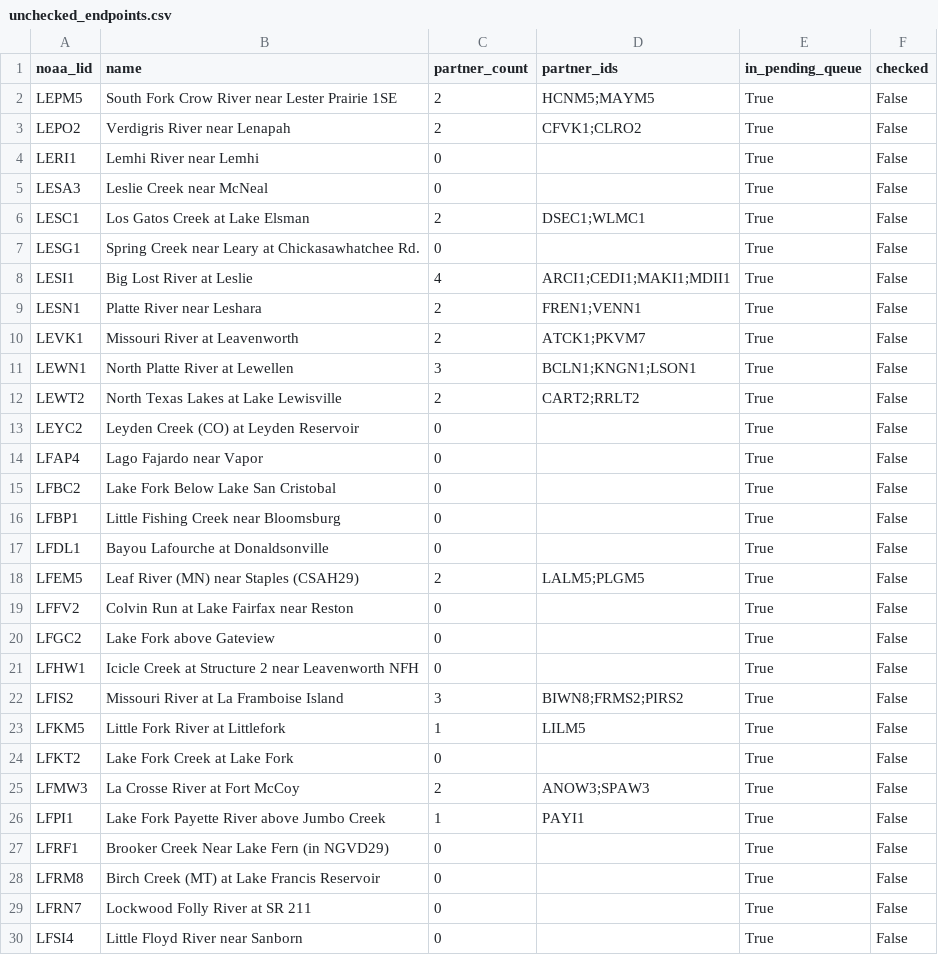
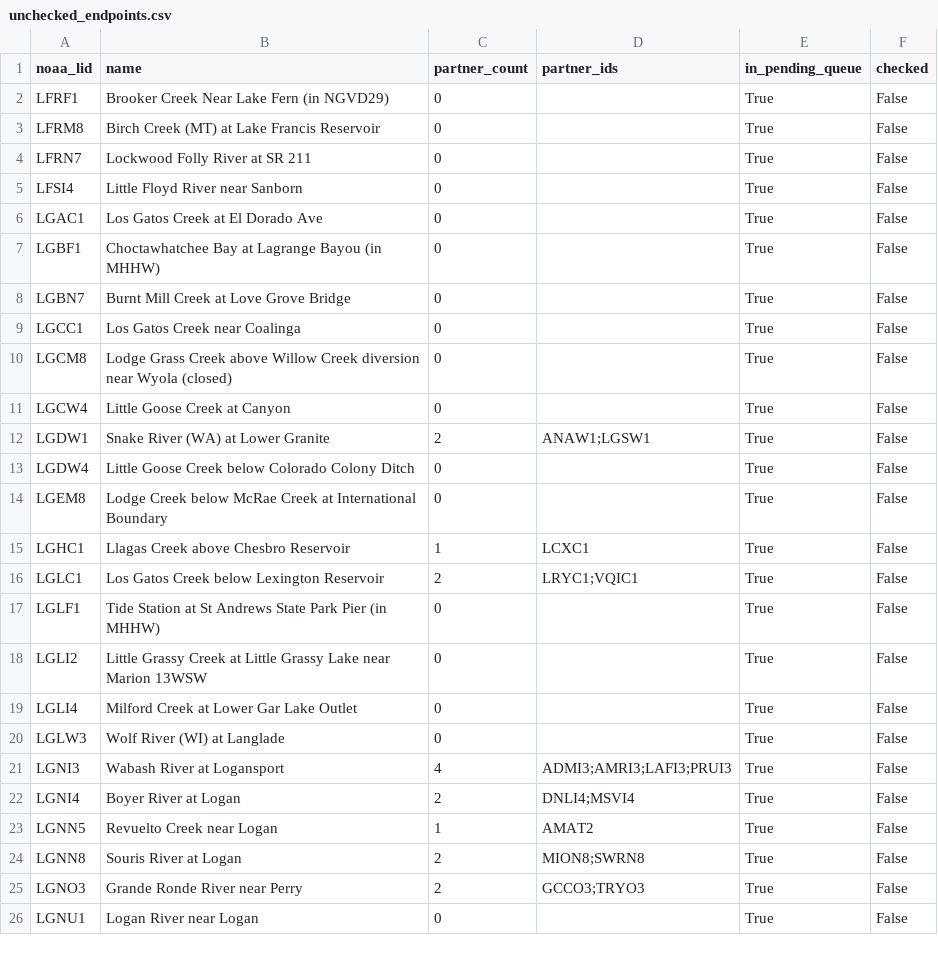
Before and after one commit to pbangiola/paddlersmap, a CSV file: data/network_audit/unchecked_endpoints.csv, drawn as a sheet; only a part is shown; the shorter side is filled out with more unchanged rows; the diff covers the shown part only; the diff names each change by its address in the sheet, - before the commit and + after, or states it on an @@ line.

```diff
--- a/data/network_audit/unchecked_endpoints.csv
+++ b/data/network_audit/unchecked_endpoints.csv
-row 2: LEPM5 | South Fork Crow River near Lester Prairie 1SE | 2 | HCNM5;MAYM5 | True | False
-row 3: LEPO2 | Verdigris River near Lenapah | 2 | CFVK1;CLRO2 | True | False
-row 4: LERI1 | Lemhi River near Lemhi | 0 |  | True | False
-row 5: LESA3 | Leslie Creek near McNeal | 0 |  | True | False
-row 6: LESC1 | Los Gatos Creek at Lake Elsman | 2 | DSEC1;WLMC1 | True | False
-row 7: LESG1 | Spring Creek near Leary at Chickasawhatchee Rd. | 0 |  | True | False
-row 8: LESI1 | Big Lost River at Leslie | 4 | ARCI1;CEDI1;MAKI1;MDII1 | True | False
-row 9: LESN1 | Platte River near Leshara | 2 | FREN1;VENN1 | True | False
-row 10: LEVK1 | Missouri River at Leavenworth | 2 | ATCK1;PKVM7 | True | False
-row 11: LEWN1 | North Platte River at Lewellen | 3 | BCLN1;KNGN1;LSON1 | True | False
-row 12: LEWT2 | North Texas Lakes at Lake Lewisville | 2 | CART2;RRLT2 | True | False
-row 13: LEYC2 | Leyden Creek (CO) at Leyden Reservoir | 0 |  | True | False
-row 14: LFAP4 | Lago Fajardo near Vapor | 0 |  | True | False
-row 15: LFBC2 | Lake Fork Below Lake San Cristobal | 0 |  | True | False
-row 16: LFBP1 | Little Fishing Creek near Bloomsburg | 0 |  | True | False
-row 17: LFDL1 | Bayou Lafourche at Donaldsonville | 0 |  | True | False
-row 18: LFEM5 | Leaf River (MN) near Staples (CSAH29) | 2 | LALM5;PLGM5 | True | False
-row 19: LFFV2 | Colvin Run at Lake Fairfax near Reston | 0 |  | True | False
-row 20: LFGC2 | Lake Fork above Gateview | 0 |  | True | False
-row 21: LFHW1 | Icicle Creek at Structure 2 near Leavenworth NFH | 0 |  | True | False
-row 22: LFIS2 | Missouri River at La Framboise Island | 3 | BIWN8;FRMS2;PIRS2 | True | False
-row 23: LFKM5 | Little Fork River at Littlefork | 1 | LILM5 | True | False
-row 24: LFKT2 | Lake Fork Creek at Lake Fork | 0 |  | True | False
-row 25: LFMW3 | La Crosse River at Fort McCoy | 2 | ANOW3;SPAW3 | True | False
-row 26: LFPI1 | Lake Fork Payette River above Jumbo Creek | 1 | PAYI1 | True | False
```
Also changed, not shown: 2 edited cells elsewhere in this file, data/network_audit/single_partner_endpoints.csv, 3 other files.
